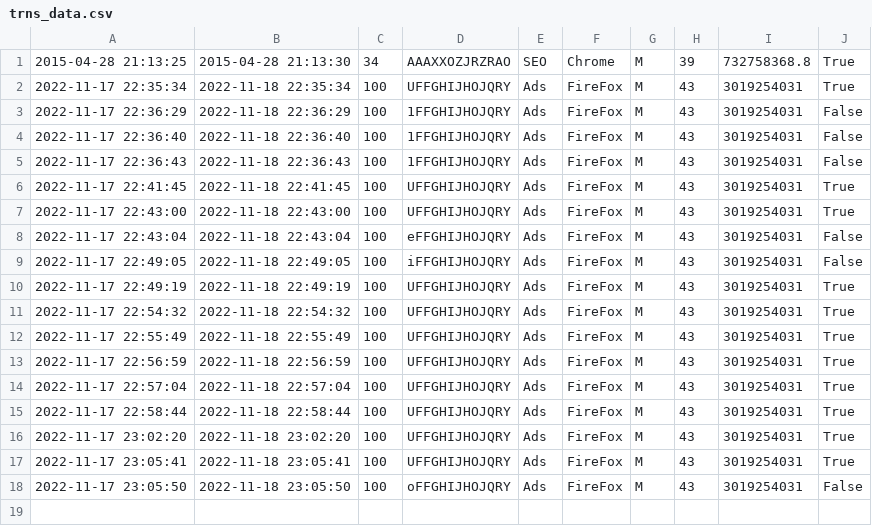
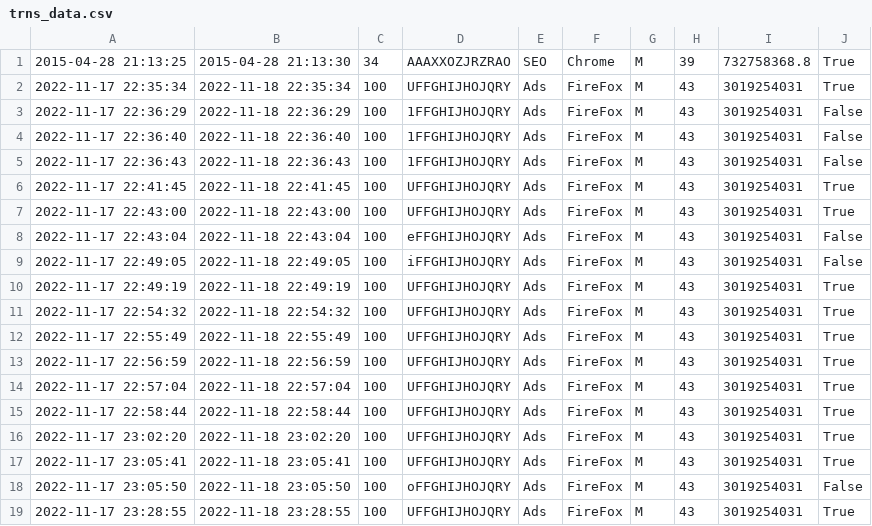
Before and after one commit to cuchri/ds_project_fraud, a CSV file: ds_project/data/trns_data.csv, drawn as a sheet.

```diff
--- a/ds_project/data/trns_data.csv
+++ b/ds_project/data/trns_data.csv
@@ -18 +18,2 @@
 2022-11-17 23:05:50,2022-11-18 23:05:50,100,oFFGHIJHOJQRY,Ads,FireFox,M,43,3019254031,False
+2022-11-17 23:28:55,2022-11-18 23:28:55,100,UFFGHIJHOJQRY,Ads,FireFox,M,43,3019254031,True
```
Also changed, not shown: 1 other file.
